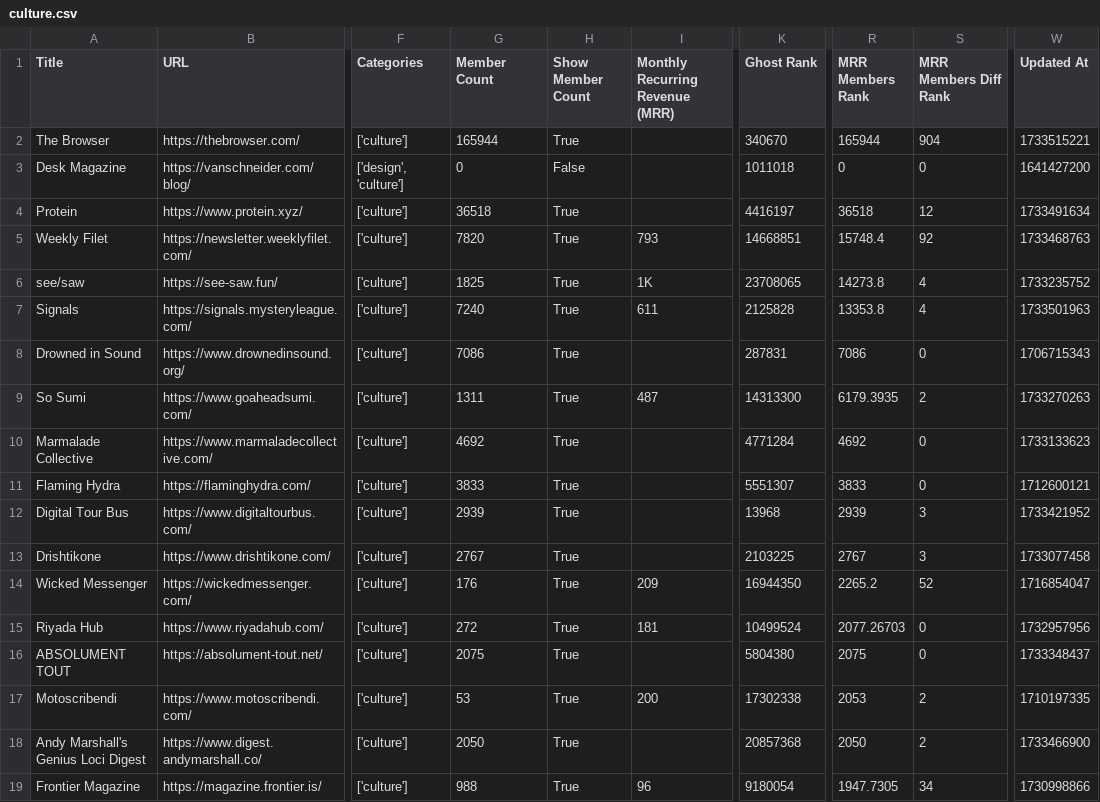
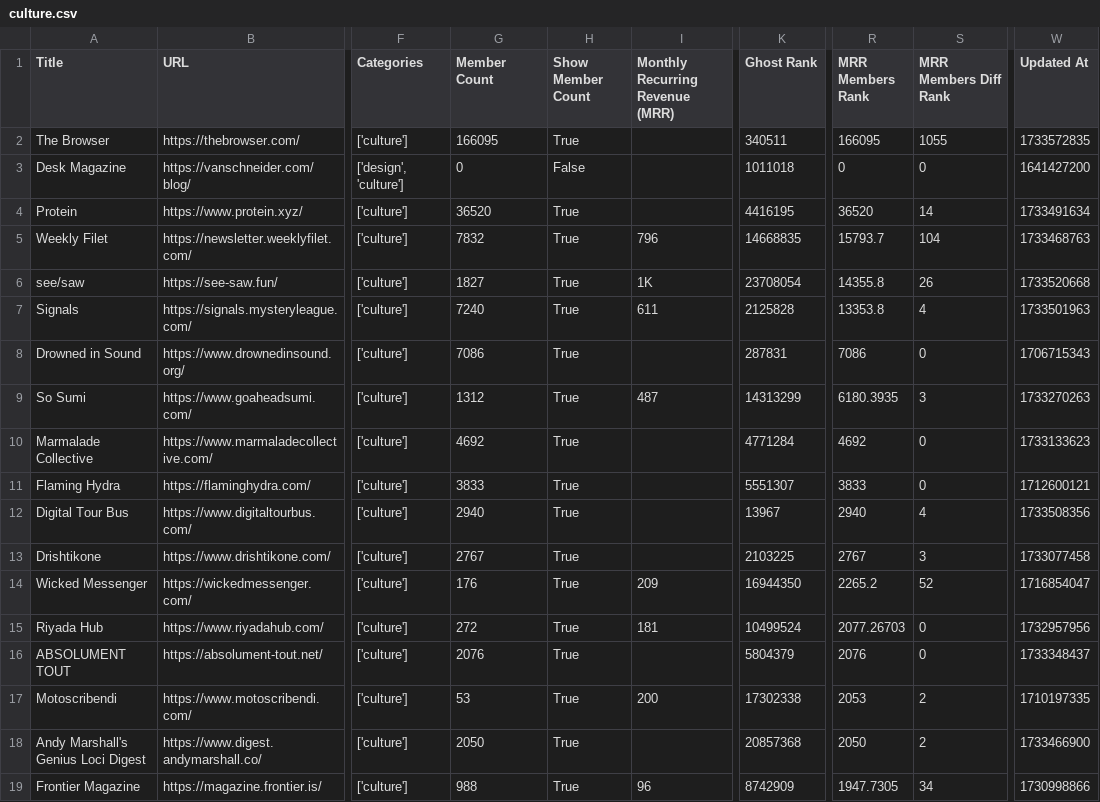
Before and after one commit to TheBoatyMcBoatFace/explore-ghosts, a CSV file: output/culture.csv, drawn as a sheet; only a part is shown, gaps mark what is left out; the diff covers the shown part only; the diff names each change by its address in the sheet, - before the commit and + after, or states it on an @@ line.

```diff
--- a/output/culture.csv
+++ b/output/culture.csv
-G2 (Member Count): 165944
+G2 (Member Count): 166095
-K2 (Ghost Rank): 340670
+K2 (Ghost Rank): 340511
-R2 (MRR Members Rank): 165944
+R2 (MRR Members Rank): 166095
-S2 (MRR Members Diff Rank): 904
+S2 (MRR Members Diff Rank): 1055
-W2 (Updated At): 1733515221
+W2 (Updated At): 1733572835
-G4 (Member Count): 36518
+G4 (Member Count): 36520
-K4 (Ghost Rank): 4416197
+K4 (Ghost Rank): 4416195
-R4 (MRR Members Rank): 36518
+R4 (MRR Members Rank): 36520
-S4 (MRR Members Diff Rank): 12
+S4 (MRR Members Diff Rank): 14
-G5 (Member Count): 7820
+G5 (Member Count): 7832
-I5 (Monthly Recurring Revenue (MRR)): 793
+I5 (Monthly Recurring Revenue (MRR)): 796
-K5 (Ghost Rank): 14668851
+K5 (Ghost Rank): 14668835
-R5 (MRR Members Rank): 15748.4
+R5 (MRR Members Rank): 15793.7
-S5 (MRR Members Diff Rank): 92
+S5 (MRR Members Diff Rank): 104
-G6 (Member Count): 1825
+G6 (Member Count): 1827
-K6 (Ghost Rank): 23708065
+K6 (Ghost Rank): 23708054
-R6 (MRR Members Rank): 14273.8
+R6 (MRR Members Rank): 14355.8
-S6 (MRR Members Diff Rank): 4
+S6 (MRR Members Diff Rank): 26
-W6 (Updated At): 1733235752
+W6 (Updated At): 1733520668
-G9 (Member Count): 1311
+G9 (Member Count): 1312
-K9 (Ghost Rank): 14313300
+K9 (Ghost Rank): 14313299
-R9 (MRR Members Rank): 6179.3935
+R9 (MRR Members Rank): 6180.3935
-S9 (MRR Members Diff Rank): 2
+S9 (MRR Members Diff Rank): 3
-G12 (Member Count): 2939
+G12 (Member Count): 2940
-K12 (Ghost Rank): 13968
+K12 (Ghost Rank): 13967
-R12 (MRR Members Rank): 2939
+R12 (MRR Members Rank): 2940
-S12 (MRR Members Diff Rank): 3
+S12 (MRR Members Diff Rank): 4
-W12 (Updated At): 1733421952
+W12 (Updated At): 1733508356
-G16 (Member Count): 2075
+G16 (Member Count): 2076
-K16 (Ghost Rank): 5804380
+K16 (Ghost Rank): 5804379
-R16 (MRR Members Rank): 2075
+R16 (MRR Members Rank): 2076
-K19 (Ghost Rank): 9180054
+K19 (Ghost Rank): 8742909
```
Also changed, not shown: 2 added rows, 1 removed row and 50 edited cells elsewhere in this file, output/education.csv, output/fashion.csv, 30 other files.
